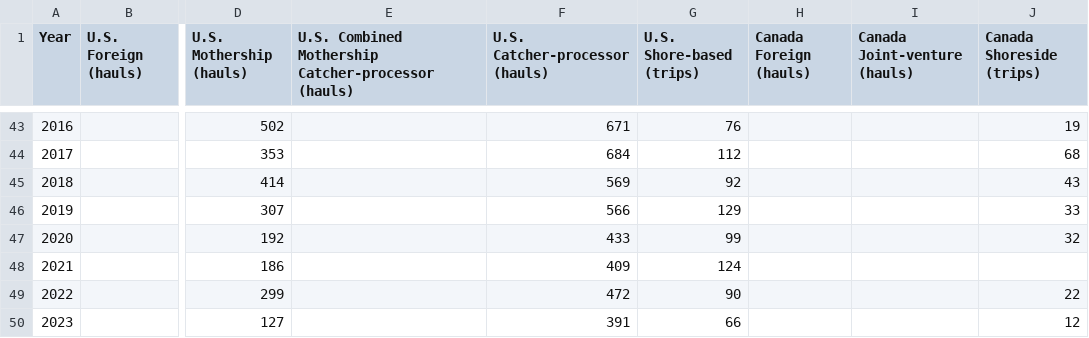
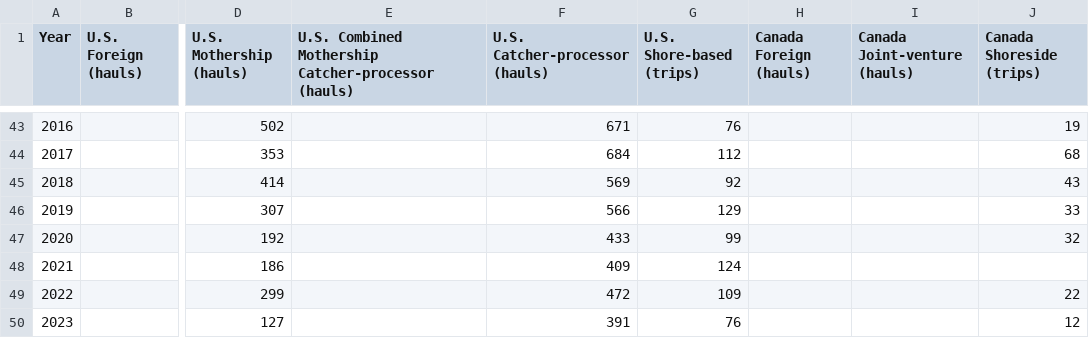
Before and after one commit to pacific-hake/hake-assessment, a CSV file: data-tables/fishery-sampling-history.csv, drawn as a sheet; only a part is shown, gaps mark what is left out; the diff names each change by its address in the sheet, - before the commit and + after, or states it on an @@ line.

Commit message:
Modify fishery sampling history

```diff
--- a/data-tables/fishery-sampling-history.csv
+++ b/data-tables/fishery-sampling-history.csv
-G49 (U.S. Shore-based (trips)): 90
+G49 (U.S. Shore-based (trips)): 109
-G50 (U.S. Shore-based (trips)): 66
+G50 (U.S. Shore-based (trips)): 76
```
